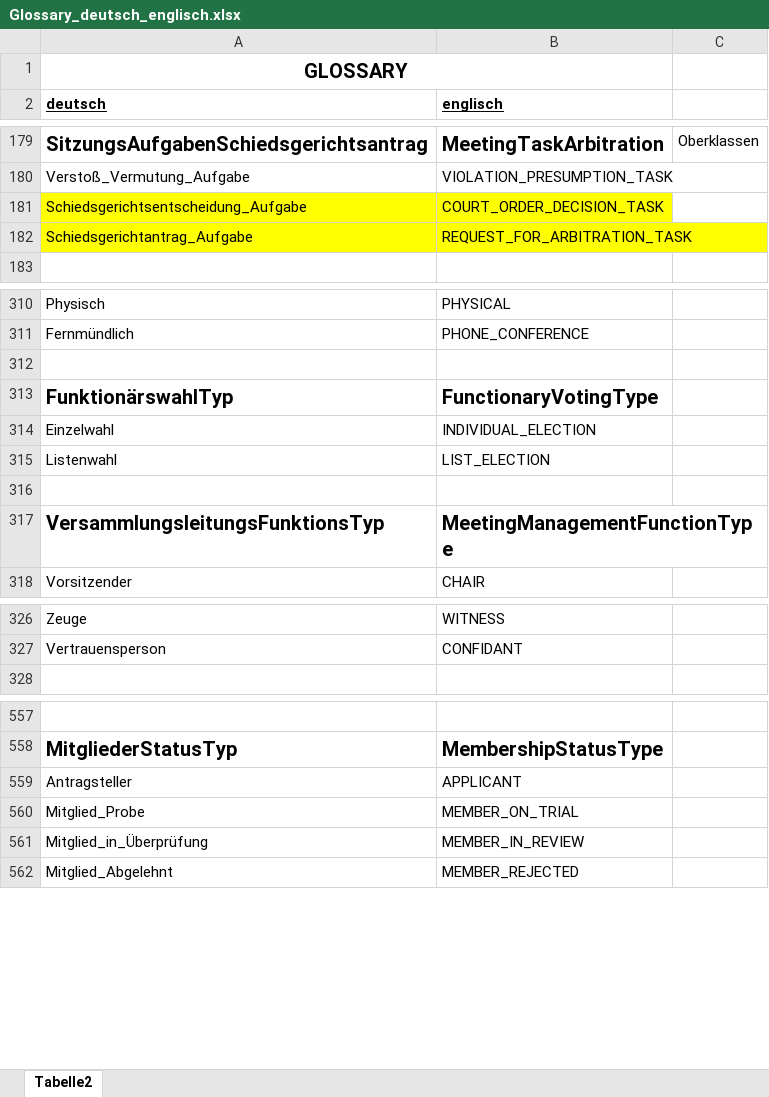
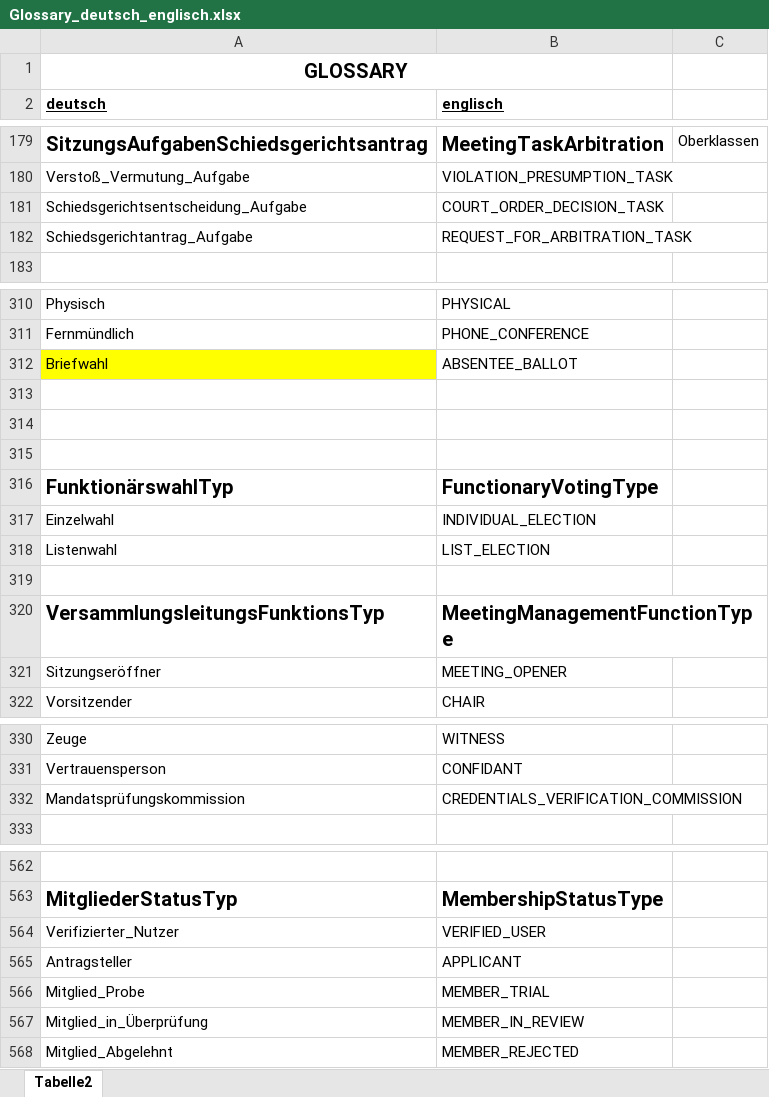
Before and after one commit to DecentralizedAutonomousParty/specs, an Excel workbook: Glossary_deutsch_englisch.xlsx, sheet Tabelle2, drawn as a sheet; only a part is shown, gaps mark what is left out; values as stored, in another font and other column widths than the file's, no borders; addresses are those after the commit; the diff covers the shown part only; the diff names each change by its address in the sheet, - before the commit and + after, or states it on an @@ line.

Commit message:
ExtraordinaryGeneralMemberMeetingAccessControl

```diff
--- a/Glossary_deutsch_englisch.xlsx (sheet Tabelle2)
+++ b/Glossary_deutsch_englisch.xlsx (sheet Tabelle2)
-A181:B182 fill: #FFFF00
+A181:B182 fill: none
+row 312: Briefwahl | ABSENTEE_BALLOT
+row 313: (empty)
+row 314: (empty)
+row 321: Sitzungseröffner | MEETING_OPENER
+row 332: Mandatsprüfungskommission | CREDENTIALS_VERIFICATION_COMMISSION
+row 564: Verifizierter_Nutzer | VERIFIED_USER
-B566 (englisch): MEMBER_ON_TRIAL
+B566 (englisch): MEMBER_TRIAL
```
Also changed, not shown: 2 added rows, 5 removed rows, 2 moved rows, 9 edited cells and cell formats elsewhere in this sheet, 2 other files.
